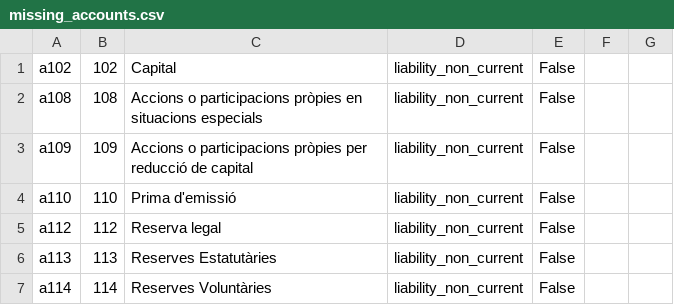
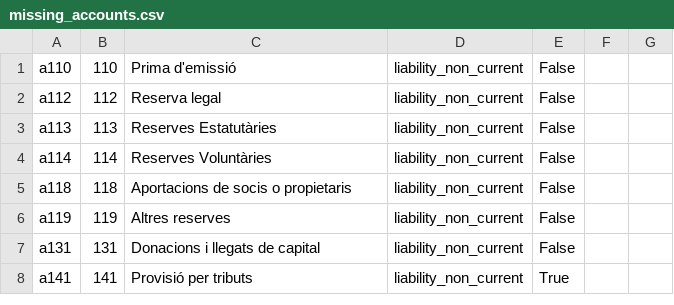
Before and after one commit to dalsina/l10n_ad, a CSV file: missing_accounts.csv, drawn as a sheet; only a part is shown; the shorter side is filled out with more unchanged rows; the diff names each change by its address in the sheet, - before the commit and + after, or states it on an @@ line.

Commit message:
[UPD] actualizar plantillas de cuentas y grupos de impuestos; eliminar cuentas duplicadas en missing_accounts.csv

```diff
--- a/missing_accounts.csv
+++ b/missing_accounts.csv
-row 1: a102 | 102 | Capital | liability_non_current | False
-row 2: a108 | 108 | Accions o participacions pròpies en situacions especials | liability_non_current | False
-row 3: a109 | 109 | Accions o participacions pròpies per reducció de capital | liability_non_current | False
```
Also changed, not shown: l10n_ad/data/template/account.account-ad.csv, l10n_ad/data/template/account.tax-ad.csv, 1 other file.
